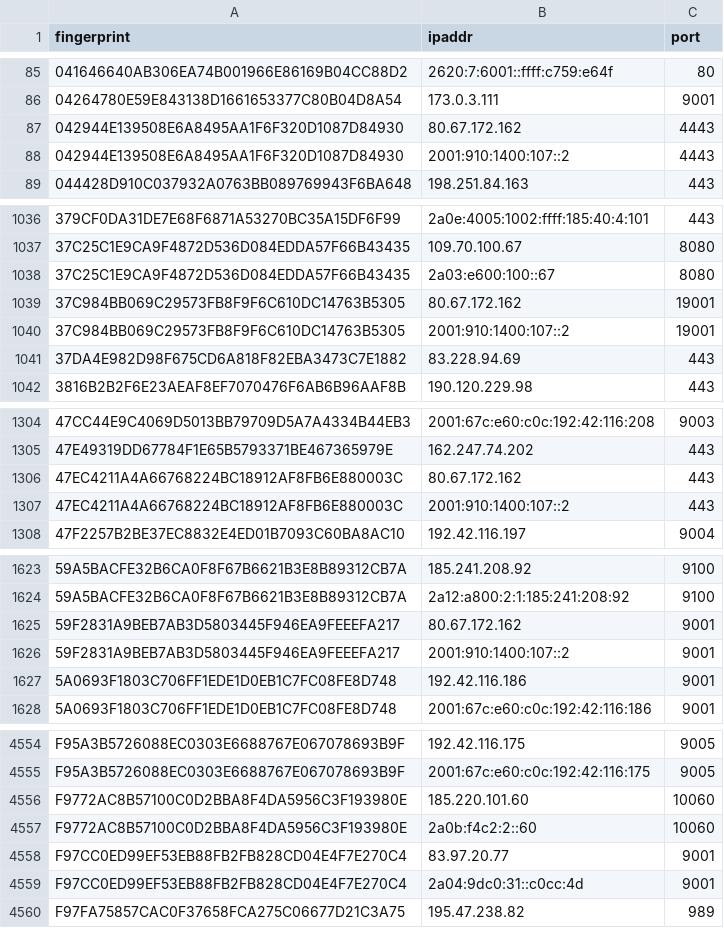
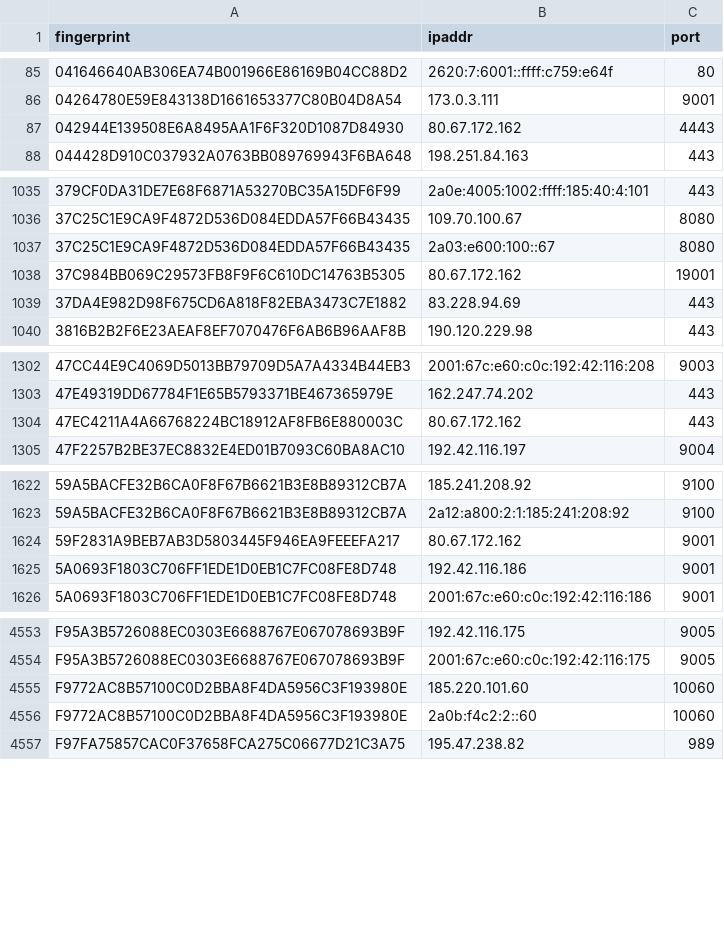
Before and after one commit to 0xPratikPatil/peel-the-net, a CSV file: dataset/exit_nodes.csv, drawn as a sheet; only a part is shown, gaps mark what is left out; the diff covers the shown part only.

```diff
--- a/dataset/exit_nodes.csv
+++ b/dataset/exit_nodes.csv
@@ -87,3 +87,2 @@ fingerprint,ipaddr,port
 042944E139508E6A8495AA1F6F320D1087D84930,80.67.172.162,4443
-042944E139508E6A8495AA1F6F320D1087D84930,2001:910:1400:107::2,4443
 044428D910C037932A0763BB089769943F6BA648,198.251.84.163,443
@@ -1039,3 +1038,2 @@ fingerprint,ipaddr,port
 37C984BB069C29573FB8F9F6C610DC14763B5305,80.67.172.162,19001
-37C984BB069C29573FB8F9F6C610DC14763B5305,2001:910:1400:107::2,19001
 37DA4E982D98F675CD6A818F82EBA3473C7E1882,83.228.94.69,443
@@ -1306,3 +1304,2 @@ fingerprint,ipaddr,port
 47EC4211A4A66768224BC18912AF8FB6E880003C,80.67.172.162,443
-47EC4211A4A66768224BC18912AF8FB6E880003C,2001:910:1400:107::2,443
 47F2257B2BE37EC8832E4ED01B7093C60BA8AC10,192.42.116.197,9004
@@ -1625,3 +1624,2 @@ fingerprint,ipaddr,port
 59F2831A9BEB7AB3D5803445F946EA9FEEEFA217,80.67.172.162,9001
-59F2831A9BEB7AB3D5803445F946EA9FEEEFA217,2001:910:1400:107::2,9001
 5A0693F1803C706FF1EDE1D0EB1C7FC08FE8D748,192.42.116.186,9001
@@ -4557,4 +4556,2 @@ F9772AC8B57100C0D2BBA8F4DA5956C3F193980E,185.220.101.60,10060
 F9772AC8B57100C0D2BBA8F4DA5956C3F193980E,2a0b:f4c2:2::60,10060
-F97CC0ED99EF53EB88FB2FB828CD04E4F7E270C4,83.97.20.77,9001
-F97CC0ED99EF53EB88FB2FB828CD04E4F7E270C4,2a04:9dc0:31::c0cc:4d,9001
 F97FA75857CAC0F37658FCA275C06677D21C3A75,195.47.238.82,989
```
Also changed, not shown: 7 added rows and 4 removed rows elsewhere in this file, dataset/all_nodes.csv, dataset/guard_nodes.csv, 3 other files.
